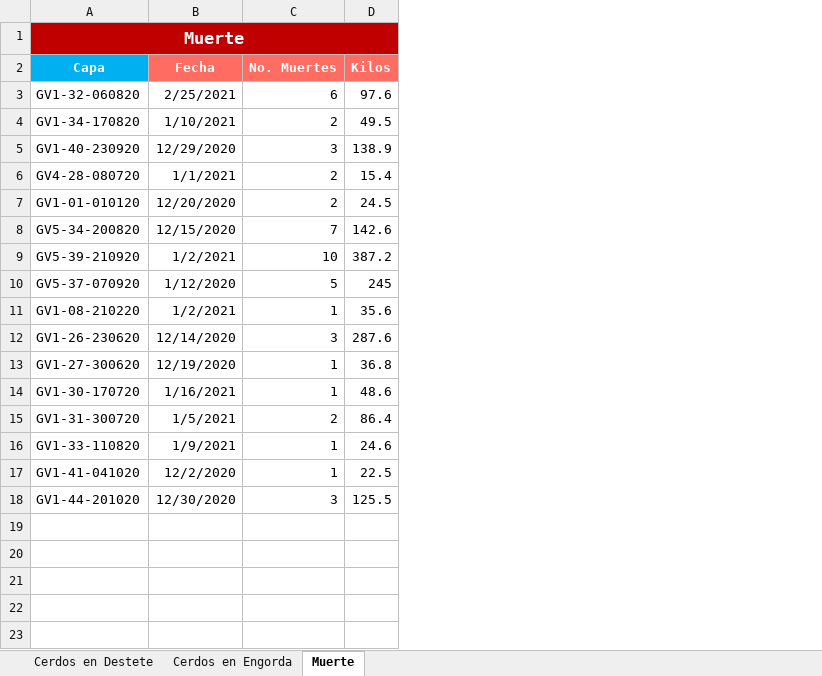
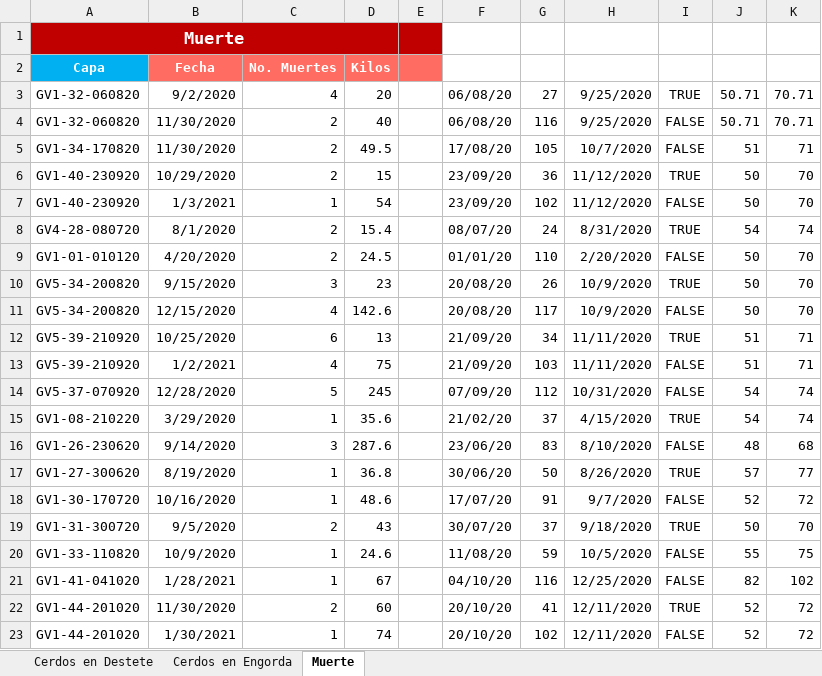
Before and after one commit to NatashaGamez/Granja, an Excel workbook: GV/FINAL/PrototiposRegistroTablero/PrototRegistroInfoCerdo_1.xlsx, sheet Muerte, drawn as a sheet; values as stored, in another font and other column widths than the file's, no borders; table styles not drawn; removed rows and columns are numbered as before the commit, all else as after; the diff names each change by its address in the sheet, - before the commit and + after, or states it on an @@ line.

```diff
--- a/GV/FINAL/PrototiposRegistroTablero/PrototRegistroInfoCerdo_1.xlsx (sheet Muerte)
+++ b/GV/FINAL/PrototiposRegistroTablero/PrototRegistroInfoCerdo_1.xlsx (sheet Muerte)
-column B, row 2: Fecha; row 4: 1/10/2021; rows 6-8: 1/1/2021 | 12/20/2020 | 12/15/2020; rows 10-17: 1/12/2020 | 1/2/2021 | 12/14/2020 | 12/19/2020 | 1/16/2021 | 1/5/2021 | 1/9/2021 | 12/2/2020
+column B, row 2: Fecha; row 5: 11/30/2020; rows 8-9: 8/1/2020 | 4/20/2020; row 11: 12/15/2020; rows 14-21: 12/28/2020 | 3/29/2020 | 9/14/2020 | 8/19/2020 | 10/16/2020 | 9/5/2020 | 10/9/2020 | 1/28/2021
+column E, empty
+column F, row 5: 17/08/20; rows 8-9: 08/07/20 | 01/01/20; row 11: 20/08/20; rows 14-21: 07/09/20 | 21/02/20 | 23/06/20 | 30/06/20 | 17/07/20 | 30/07/20 | 11/08/20 | 04/10/20
+column G, row 5: 105; rows 8-9: 24 | 110; row 11: 117; rows 14-21: 112 | 37 | 83 | 50 | 91 | 37 | 59 | 116
+column H, row 5: 10/7/2020; rows 8-9: 8/31/2020 | 2/20/2020; row 11: 10/9/2020; rows 14-21: 10/31/2020 | 4/15/2020 | 8/10/2020 | 8/26/2020 | 9/7/2020 | 9/18/2020 | 10/5/2020 | 12/25/2020
+column I, row 5: FALSE; rows 8-9: TRUE | FALSE; row 11: FALSE; rows 14-21: FALSE | TRUE | FALSE | TRUE | FALSE | TRUE | FALSE | FALSE
+column J, row 5: 51; rows 8-9: 54 | 50; row 11: 50; rows 14-21: 54 | 54 | 48 | 57 | 52 | 50 | 55 | 82
+column K, row 5: 71; rows 8-9: 74 | 70; row 11: 70; rows 14-21: 74 | 74 | 68 | 77 | 72 | 70 | 75 | 102
-row 3: GV1-32-060820 | 2/25/2021 | 6 | 97.6
+row 3: GV1-32-060820 | 9/2/2020 | 4 | 20 |  | 06/08/20 | 27 | 9/25/2020 | TRUE | 50.71 | 70.71
+row 4: GV1-32-060820 | 11/30/2020 | 2 | 40 |  | 06/08/20 | 116 | 9/25/2020 | FALSE | 50.71 | 70.71
-row 5: GV1-40-230920 | 12/29/2020 | 3 | 138.9
+row 6: GV1-40-230920 | 10/29/2020 | 2 | 15 |  | 23/09/20 | 36 | 11/12/2020 | TRUE | 50 | 70
+row 7: GV1-40-230920 | 1/3/2021 | 1 | 54 |  | 23/09/20 | 102 | 11/12/2020 | FALSE | 50 | 70
+row 10: GV5-34-200820 | 9/15/2020 | 3 | 23 |  | 20/08/20 | 26 | 10/9/2020 | TRUE | 50 | 70
-C11: 7
+C11: 4
-row 9: GV5-39-210920 | 1/2/2021 | 10 | 387.2
+row 12: GV5-39-210920 | 10/25/2020 | 6 | 13 |  | 21/09/20 | 34 | 11/11/2020 | TRUE | 51 | 71
+row 13: GV5-39-210920 | 1/2/2021 | 4 | 75 |  | 21/09/20 | 103 | 11/11/2020 | FALSE | 51 | 71
-D19: 86.4
+D19: 43
-D21: 22.5
+D21: 67
-row 18: GV1-44-201020 | 12/30/2020 | 3 | 125.5
+row 22: GV1-44-201020 | 11/30/2020 | 2 | 60 |  | 20/10/20 | 41 | 12/11/2020 | TRUE | 52 | 72
+row 23: GV1-44-201020 | 1/30/2021 | 1 | 74 |  | 20/10/20 | 102 | 12/11/2020 | FALSE | 52 | 72
```
Also changed, not shown: sheet Cerdos en Destete, sheet Cerdos en Engorda, GV/FINAL/ListaKPIS Buena.xlsx, GV/FINAL/PrototiposRegistroTablero/ProtoRegistroInfoHuevo_1.xlsx, 1 other file.
